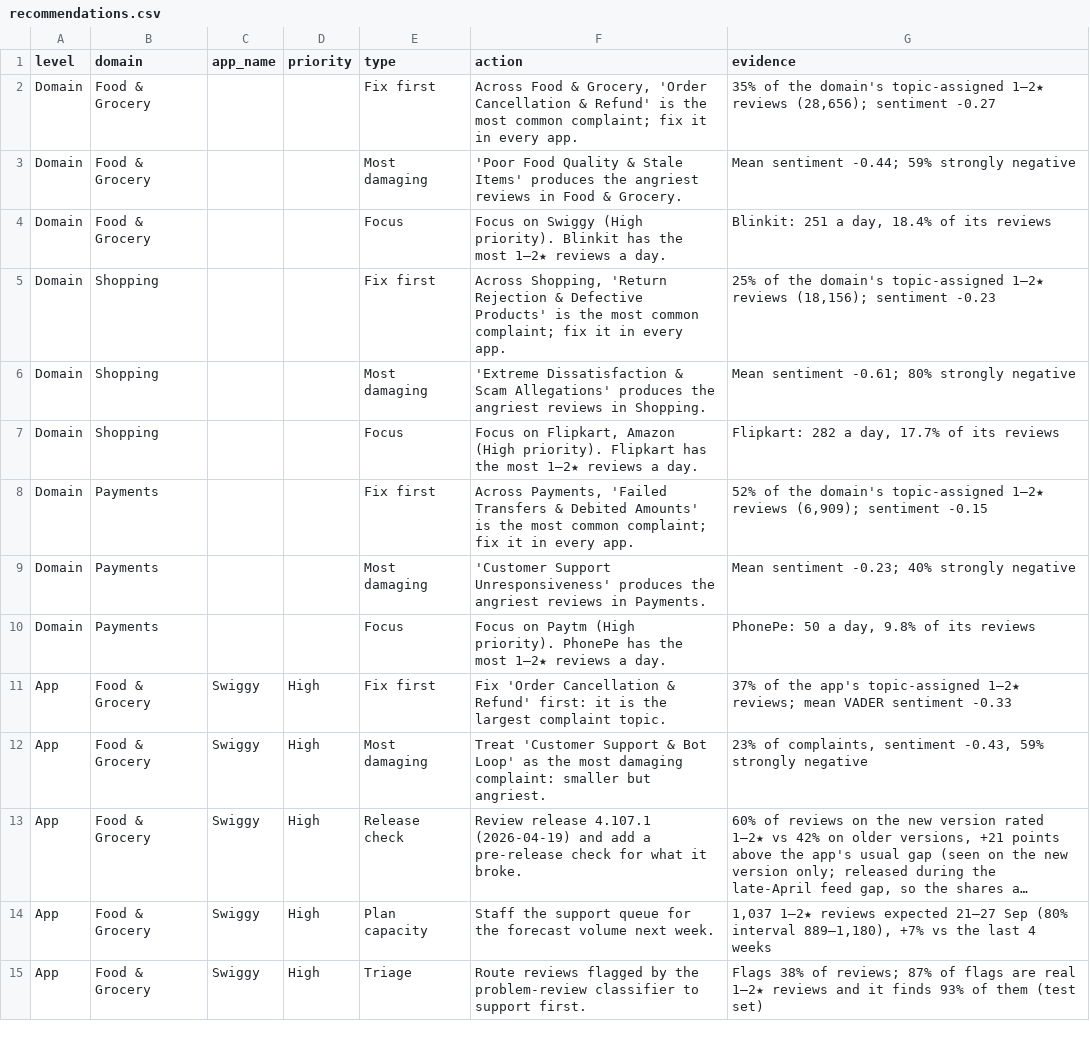
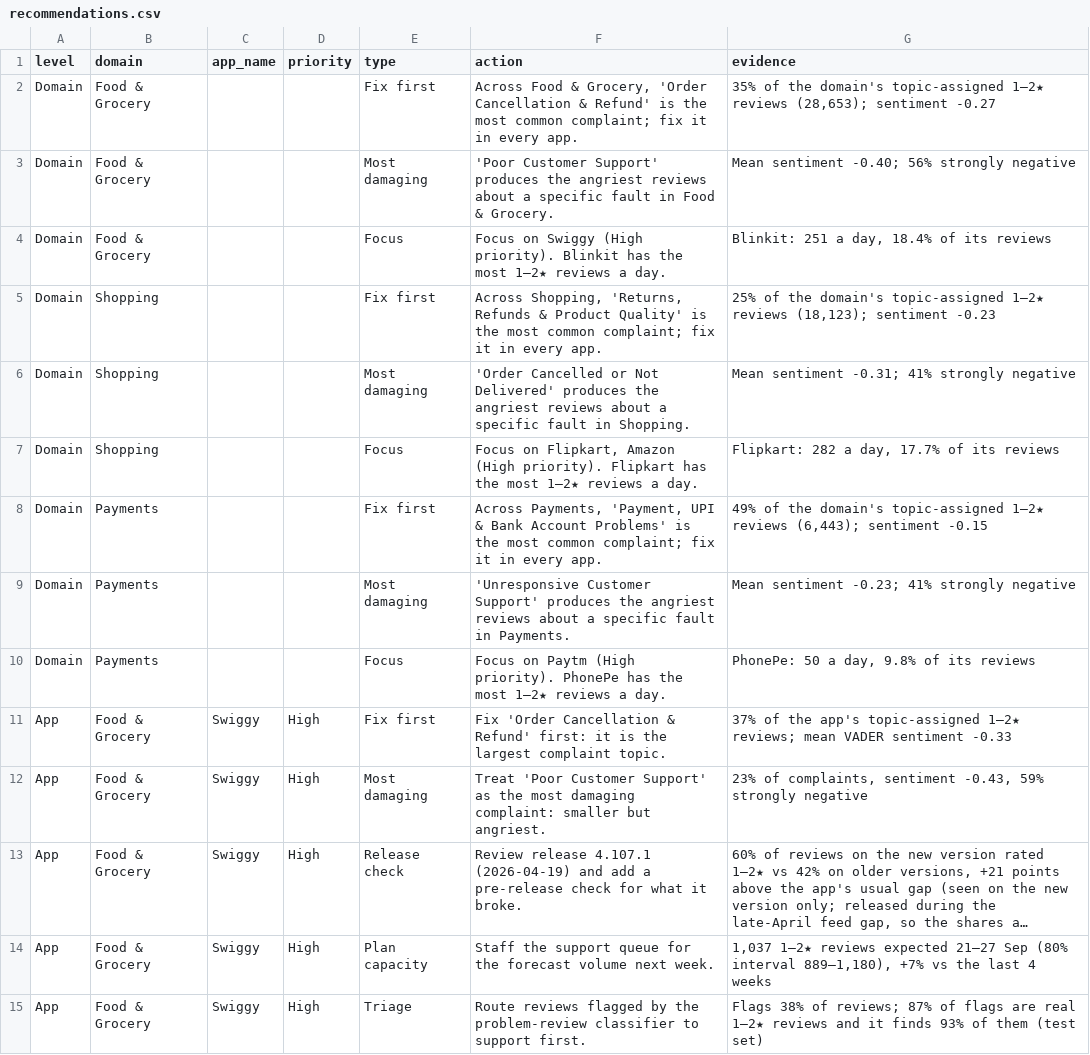
Before and after one commit to Adithya-Monish-Kumar-K/ba-capstone-app-reviews, a CSV file: data/combined/recommendations.csv, drawn as a sheet; only a part is shown; long unchanged cells end in …; the diff covers the shown part only; the diff names each change by its address in the sheet, - before the commit and + after, or states it on an @@ line.

Commit message:
fix(insights): never pick a general-dissatisfaction topic as the one to fix
"Bad" and "worst ever" topics are the most negative by construction and name
no fault. "Fix first" and "most damaging" are now chosen among topics that
name a specific problem. Priorities and the 65 recommendations are unchanged.

```diff
--- a/data/combined/recommendations.csv
+++ b/data/combined/recommendations.csv
-G2 (evidence): …1–2★ reviews (28,656); sentiment -0.27
+G2 (evidence): …1–2★ reviews (28,653); sentiment -0.27
-F3 (action): 'Poor Food Quality & Stale Items' produces the angriest reviews in Food…
+F3 (action): 'Poor Customer Support' produces the angriest reviews about a specific fault in Food…
-G3 (evidence): Mean sentiment -0.44; 59% strongly negative
+G3 (evidence): Mean sentiment -0.40; 56% strongly negative
-F5 (action): Across Shopping, 'Return Rejection & Defective Products' is the…
+F5 (action): Across Shopping, 'Returns, Refunds & Product Quality' is the…
-G5 (evidence): …1–2★ reviews (18,156); sentiment -0.23
+G5 (evidence): …1–2★ reviews (18,123); sentiment -0.23
-F6 (action): 'Extreme Dissatisfaction & Scam Allegations' produces the angriest reviews in Shopping.
+F6 (action): 'Order Cancelled or Not Delivered' produces the angriest reviews about a specific fault in Shopping.
-G6 (evidence): Mean sentiment -0.61; 80% strongly negative
+G6 (evidence): Mean sentiment -0.31; 41% strongly negative
-F8 (action): Across Payments, 'Failed Transfers & Debited Amounts' is the…
+F8 (action): Across Payments, 'Payment, UPI & Bank Account Problems' is the…
-G8 (evidence): 52% of the domain's topic-assigned 1–2★ reviews (6,909); sentiment -0.15
+G8 (evidence): 49% of the domain's topic-assigned 1–2★ reviews (6,443); sentiment -0.15
-F9 (action): 'Customer Support Unresponsiveness' produces the angriest reviews in Payments.
+F9 (action): 'Unresponsive Customer Support' produces the angriest reviews about a specific fault in Payments.
-G9 (evidence): Mean sentiment -0.23; 40% strongly negative
+G9 (evidence): Mean sentiment -0.23; 41% strongly negative
-F12 (action): Treat 'Customer Support & Bot Loop' as the…
+F12 (action): Treat 'Poor Customer Support' as the…
```
Also changed, not shown: 32 edited cells elsewhere in this file, data/combined/priority_table.csv, 2 other files.
